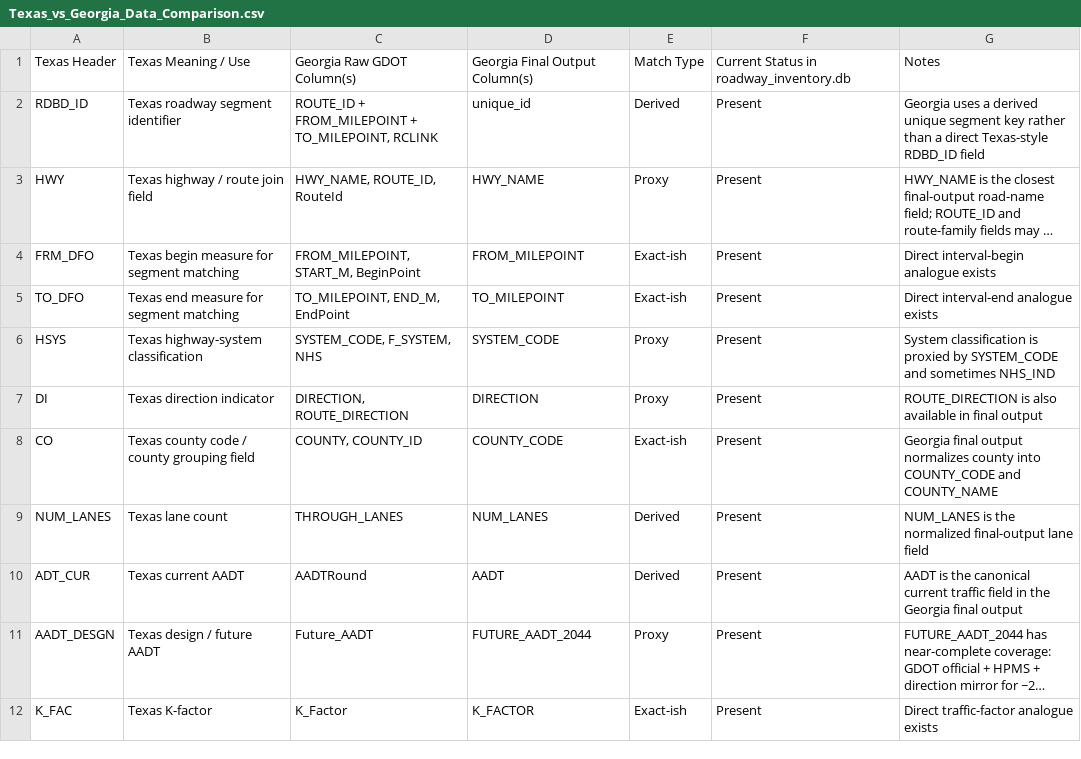
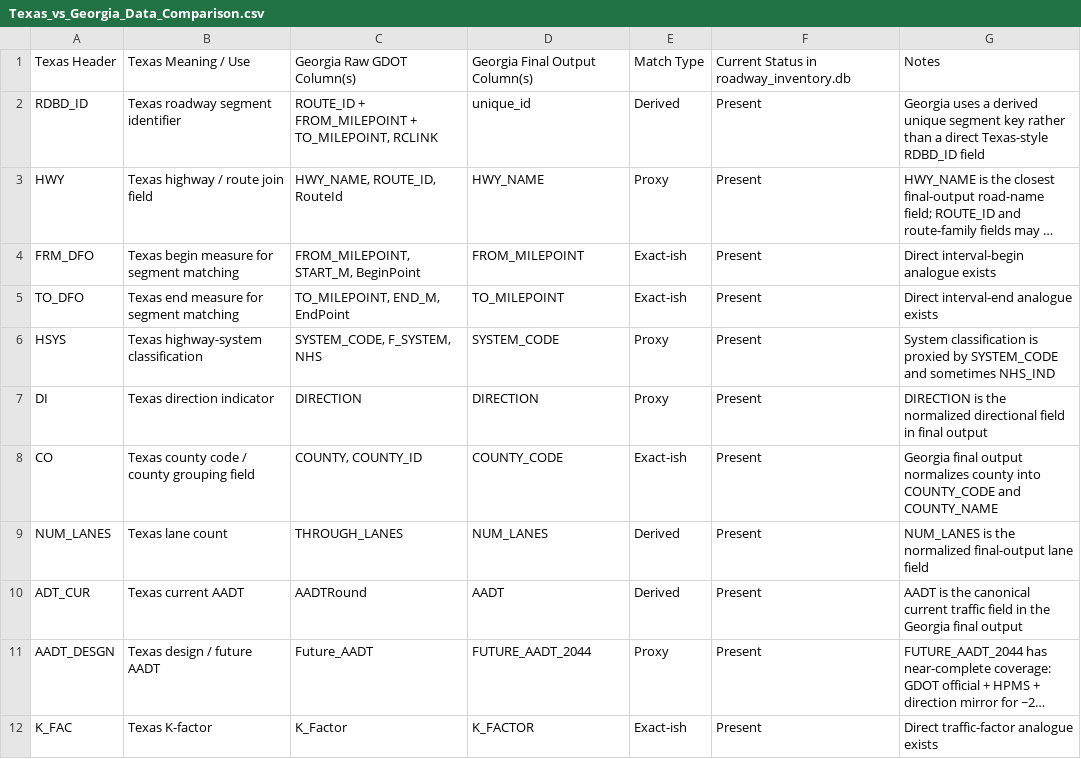
Before and after one commit to pine-j/Georgia-Statewide-Data-Pipeline, a CSV file: 00-Project-Management/Texas_vs_Georgia_Data_Comparison.csv, drawn as a sheet; only a part is shown; long unchanged cells end in ….

```diff
--- a/00-Project-Management/Texas_vs_Georgia_Data_Comparison.csv
+++ b/00-Project-Management/Texas_vs_Georgia_Data_Comparison.csv
@@ -6,3 +6,3 @@ TO_DFO,Texas end measure for segment matching,"TO_MILEPOINT, END_M, EndPoint",TO
 HSYS,Texas highway-system classification,"SYSTEM_CODE, F_SYSTEM, NHS",SYSTEM_CODE,Proxy,Present,System classification is proxied by SYSTEM_CODE and sometimes NHS_IND
-DI,Texas direction indicator,"DIRECTION, ROUTE_DIRECTION",DIRECTION,Proxy,Present,ROUTE_DIRECTION is also available in final output
+DI,Texas direction indicator,DIRECTION,DIRECTION,Proxy,Present,DIRECTION is the normalized directional field in final output
 CO,Texas county code / county grouping field,"COUNTY, COUNTY_ID",COUNTY_CODE,Exact-ish,Present,Georgia final output normalizes county into COUNTY_CODE and COUNTY_NAME
```
Also changed, not shown: 00-Project-Management/Pipeline-Documentation/data_dictionary.csv, 00-Project-Management/Texas_vs_Georgia_Header_Crosswalk.csv, 11 other files.
